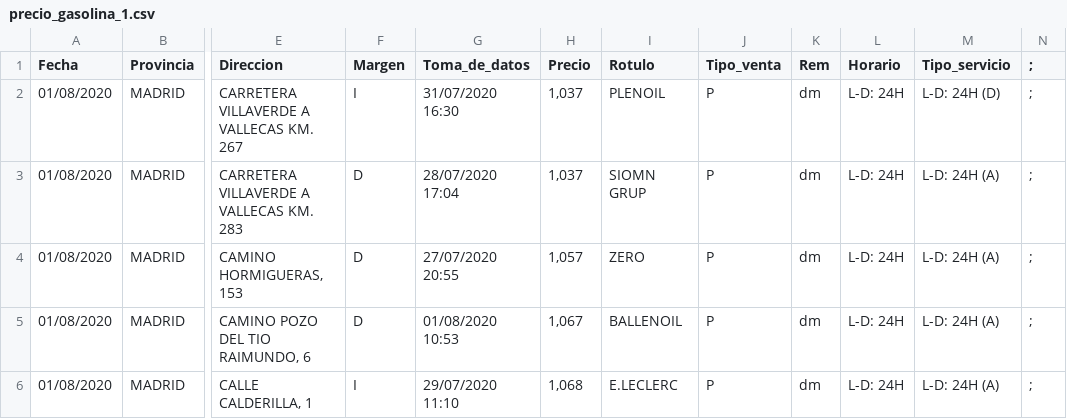
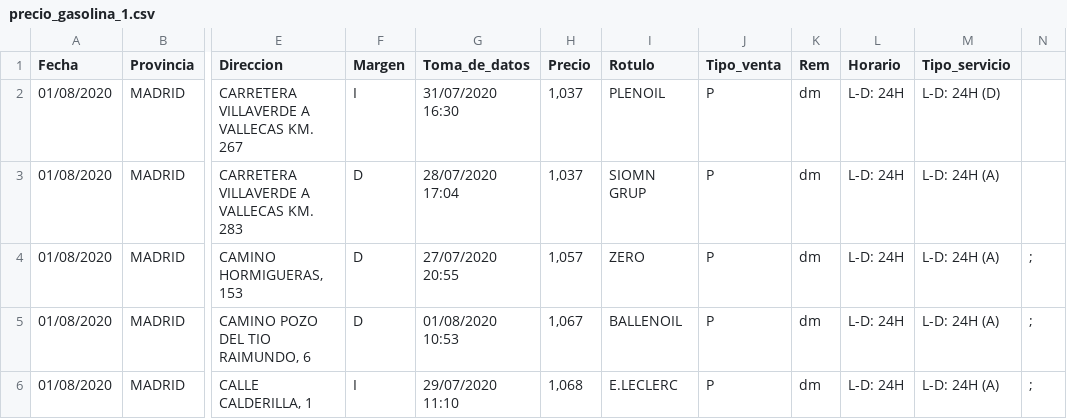
Before and after one commit to sergisobe/Estad-stica, a CSV file: precio_gasolina_1.csv, drawn as a sheet; only a part is shown, gaps mark what is left out; the diff names each change by its address in the sheet, - before the commit and + after, or states it on an @@ line.

Commit message:
Update precio_gasolina_1.csv

```diff
--- a/precio_gasolina_1.csv
+++ b/precio_gasolina_1.csv
-N1: ;
+N1: (empty)
-N2:N3: ;
+N2:N3: (empty)
```
